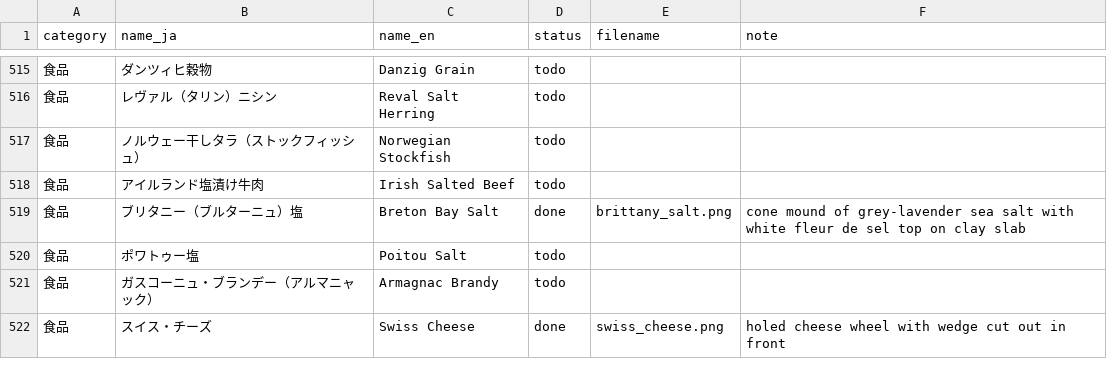
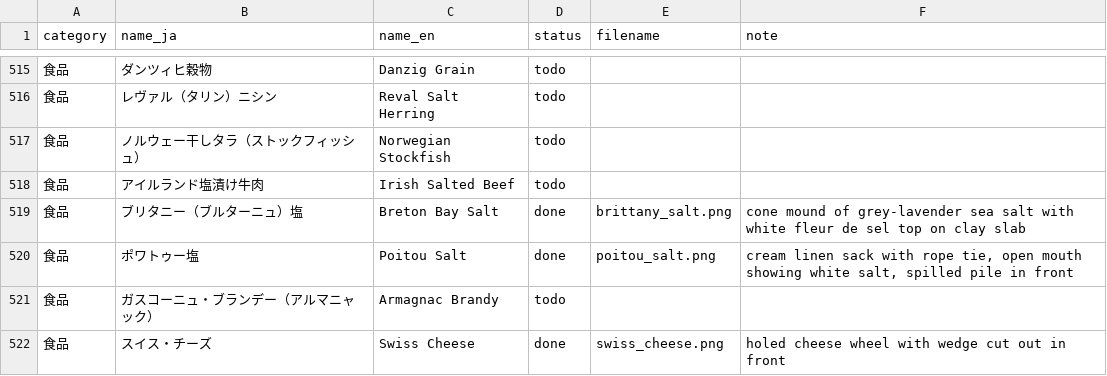
Before and after one commit to mwgmr056/caravan-game-assets, a CSV file: goods_images/goods_image_manifest.csv, drawn as a sheet; only a part is shown, gaps mark what is left out.

```diff
--- a/goods_images/goods_image_manifest.csv
+++ b/goods_images/goods_image_manifest.csv
@@ -519,3 +519,3 @@
 食品,ブリタニー（ブルターニュ）塩,Breton Bay Salt,done,brittany_salt.png,cone mound of grey-lavender sea salt with white fleur de sel top on clay slab
-食品,ポワトゥー塩,Poitou Salt,todo,,
+食品,ポワトゥー塩,Poitou Salt,done,poitou_salt.png,"cream linen sack with rope tie, open mouth showing white salt, spilled pile in front"
 食品,ガスコーニュ・ブランデー（アルマニャック）,Armagnac Brandy,todo,,
```
Also changed, not shown: 2 other files.
